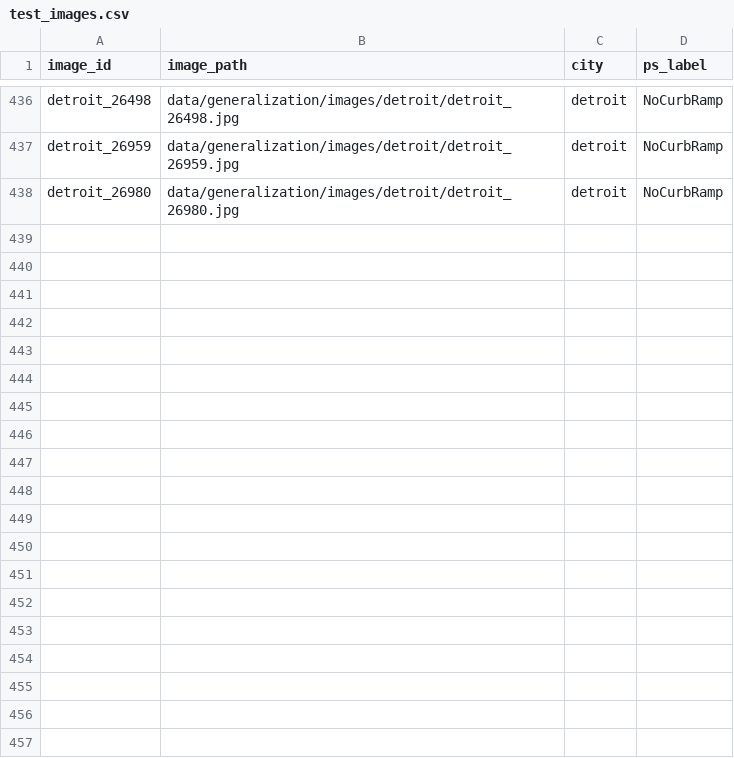
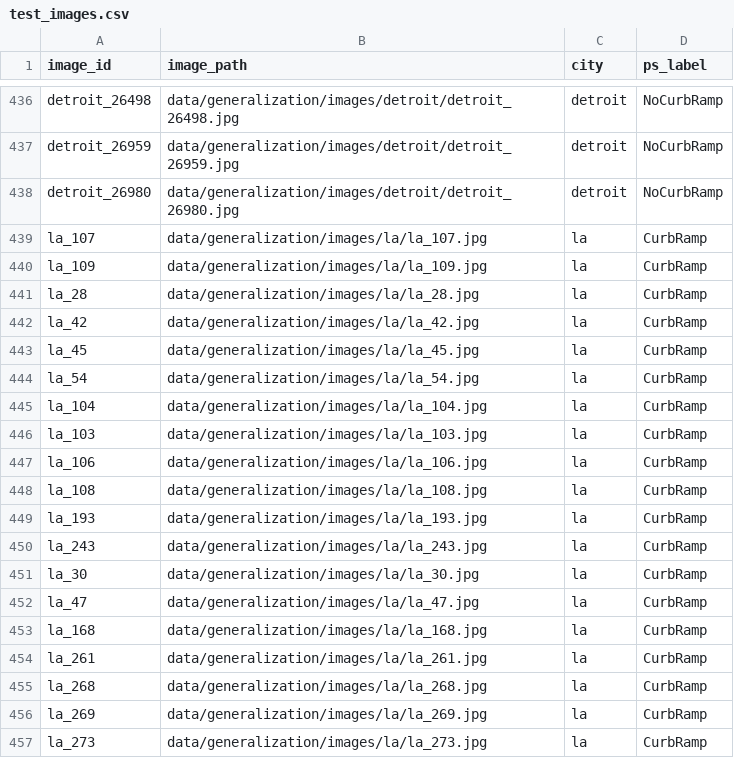
Before and after one commit to Mi3-Lab/sidewalk-accessibility-projet, a CSV file: data/generalization/test_images.csv, drawn as a sheet; only a part is shown, gaps mark what is left out; the diff covers the shown part only; the diff names each change by its address in the sheet, - before the commit and + after, or states it on an @@ line.

```diff
--- a/data/generalization/test_images.csv
+++ b/data/generalization/test_images.csv
+row 439: la_107 | data/generalization/images/la/la_107.jpg | la | CurbRamp
+row 440: la_109 | data/generalization/images/la/la_109.jpg | la | CurbRamp
+row 441: la_28 | data/generalization/images/la/la_28.jpg | la | CurbRamp
+row 442: la_42 | data/generalization/images/la/la_42.jpg | la | CurbRamp
+row 443: la_45 | data/generalization/images/la/la_45.jpg | la | CurbRamp
+row 444: la_54 | data/generalization/images/la/la_54.jpg | la | CurbRamp
+row 445: la_104 | data/generalization/images/la/la_104.jpg | la | CurbRamp
+row 446: la_103 | data/generalization/images/la/la_103.jpg | la | CurbRamp
+row 447: la_106 | data/generalization/images/la/la_106.jpg | la | CurbRamp
+row 448: la_108 | data/generalization/images/la/la_108.jpg | la | CurbRamp
+row 449: la_193 | data/generalization/images/la/la_193.jpg | la | CurbRamp
+row 450: la_243 | data/generalization/images/la/la_243.jpg | la | CurbRamp
+row 451: la_30 | data/generalization/images/la/la_30.jpg | la | CurbRamp
+row 452: la_47 | data/generalization/images/la/la_47.jpg | la | CurbRamp
+row 453: la_168 | data/generalization/images/la/la_168.jpg | la | CurbRamp
+row 454: la_261 | data/generalization/images/la/la_261.jpg | la | CurbRamp
+row 455: la_268 | data/generalization/images/la/la_268.jpg | la | CurbRamp
+row 456: la_269 | data/generalization/images/la/la_269.jpg | la | CurbRamp
+row 457: la_273 | data/generalization/images/la/la_273.jpg | la | CurbRamp
```
Also changed, not shown: 28 added rows elsewhere in this file, 18 other files.
